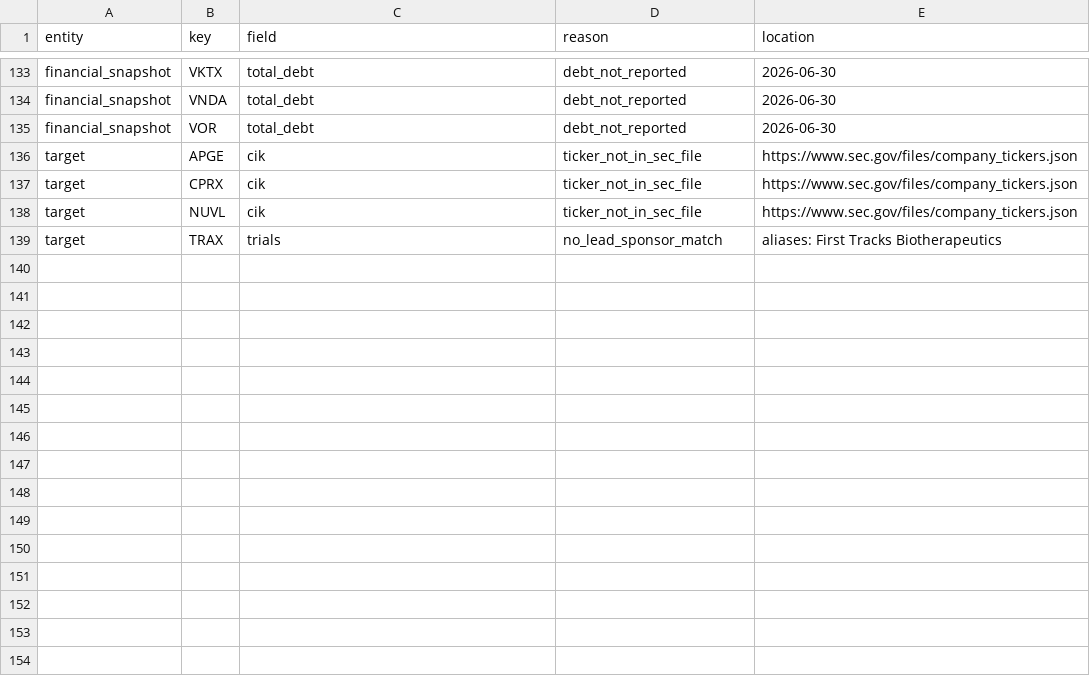
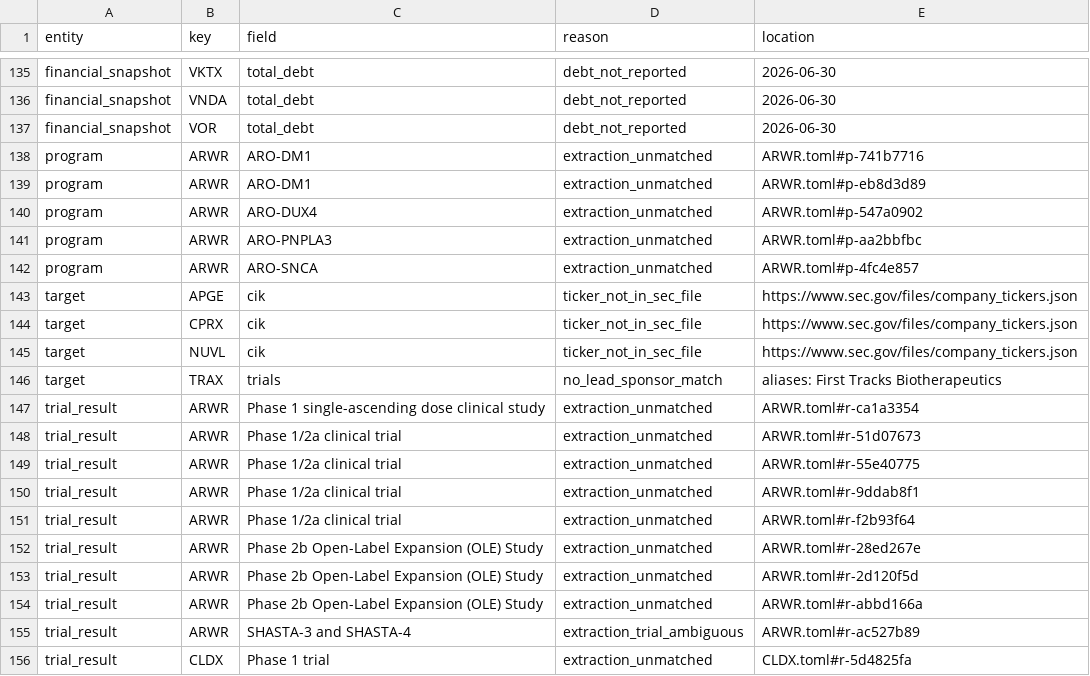
Before and after one commit to zyxhangzhou/drug-asset-intel, a CSV file: data/processed/gaps.csv, drawn as a sheet; only a part is shown, gaps mark what is left out; the diff covers the shown part only; the diff names each change by its address in the sheet, - before the commit and + after, or states it on an @@ line.

```diff
--- a/data/processed/gaps.csv
+++ b/data/processed/gaps.csv
+row 138: program | ARWR | ARO-DM1 | extraction_unmatched | ARWR.toml#p-741b7716
+row 139: program | ARWR | ARO-DM1 | extraction_unmatched | ARWR.toml#p-eb8d3d89
+row 140: program | ARWR | ARO-DUX4 | extraction_unmatched | ARWR.toml#p-547a0902
+row 141: program | ARWR | ARO-PNPLA3 | extraction_unmatched | ARWR.toml#p-aa2bbfbc
+row 142: program | ARWR | ARO-SNCA | extraction_unmatched | ARWR.toml#p-4fc4e857
+row 147: trial_result | ARWR | Phase 1 single-ascending dose clinical study | extraction_unmatched | ARWR.toml#r-ca1a3354
+row 148: trial_result | ARWR | Phase 1/2a clinical trial | extraction_unmatched | ARWR.toml#r-51d07673
+row 149: trial_result | ARWR | Phase 1/2a clinical trial | extraction_unmatched | ARWR.toml#r-55e40775
+row 150: trial_result | ARWR | Phase 1/2a clinical trial | extraction_unmatched | ARWR.toml#r-9ddab8f1
+row 151: trial_result | ARWR | Phase 1/2a clinical trial | extraction_unmatched | ARWR.toml#r-f2b93f64
+row 152: trial_result | ARWR | Phase 2b Open-Label Expansion (OLE) Study | extraction_unmatched | ARWR.toml#r-28ed267e
+row 153: trial_result | ARWR | Phase 2b Open-Label Expansion (OLE) Study | extraction_unmatched | ARWR.toml#r-2d120f5d
+row 154: trial_result | ARWR | Phase 2b Open-Label Expansion (OLE) Study | extraction_unmatched | ARWR.toml#r-abbd166a
+row 155: trial_result | ARWR | SHASTA-3 and SHASTA-4 | extraction_trial_ambiguous | ARWR.toml#r-ac527b89
+row 156: trial_result | CLDX | Phase 1 trial | extraction_unmatched | CLDX.toml#r-5d4825fa
```
Also changed, not shown: 21 added rows elsewhere in this file, data/manual/trial_aliases.csv, 7 other files.
